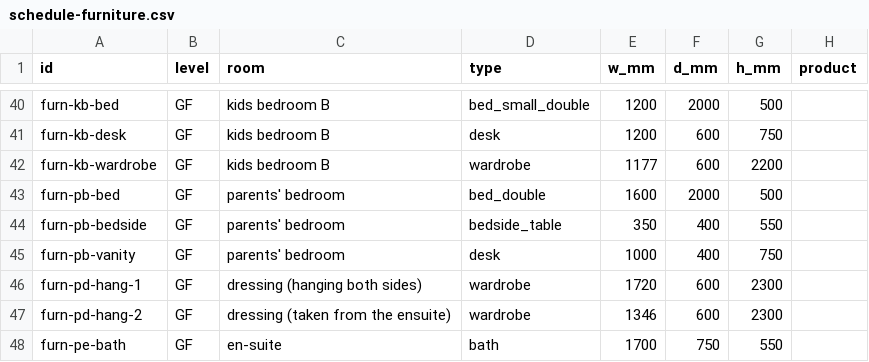
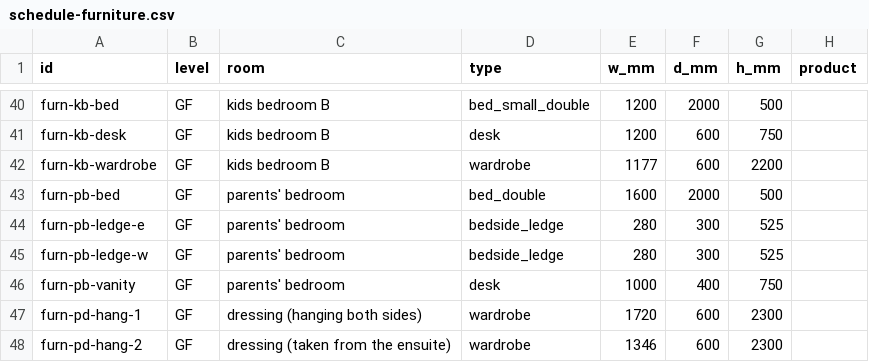
Before and after one commit to MKamel1/villa-designer, a CSV file: src/archpipe/documents/samples/schedule-furniture.csv, drawn as a sheet; only a part is shown, gaps mark what is left out; the shorter side is filled out with more unchanged rows.

Commit message:
DF: slim bed-mounted headboard with a matched pair of floating ledges replaces the bedside tables; duvet foot cut and curtain stacks parked so the foot route holds with cloth; receipts, exposure records, model snapshot re-measured; new headboard view

```diff
--- a/src/archpipe/documents/samples/schedule-furniture.csv
+++ b/src/archpipe/documents/samples/schedule-furniture.csv
@@ -43,3 +43,4 @@ furn-kb-wardrobe,GF,kids bedroom B,wardrobe,1177,600,2200,
 furn-pb-bed,GF,parents' bedroom,bed_double,1600,2000,500,
-furn-pb-bedside,GF,parents' bedroom,bedside_table,350,400,550,
+furn-pb-ledge-e,GF,parents' bedroom,bedside_ledge,280,300,525,
+furn-pb-ledge-w,GF,parents' bedroom,bedside_ledge,280,300,525,
 furn-pb-vanity,GF,parents' bedroom,desk,1000,400,750,
```
Also changed, not shown: 24 other files.
